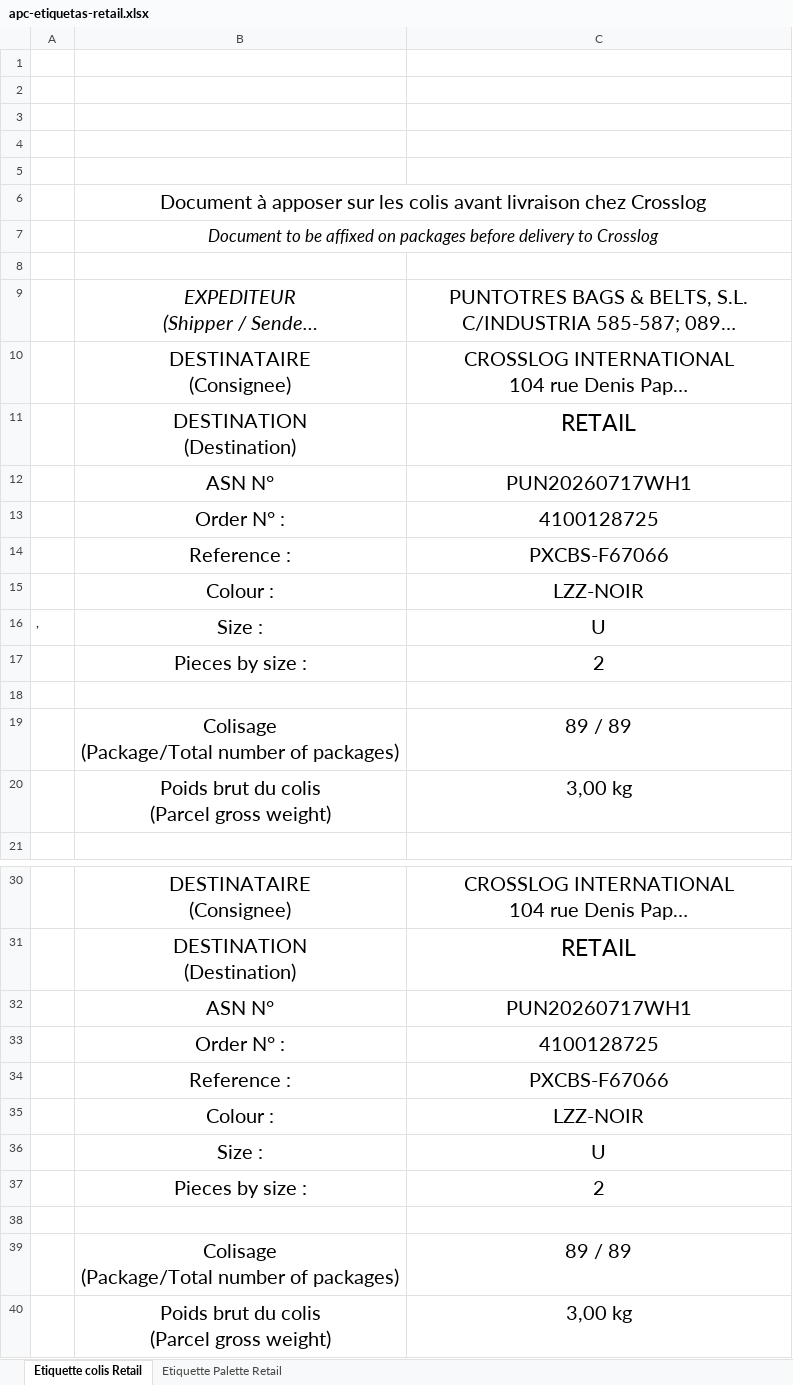
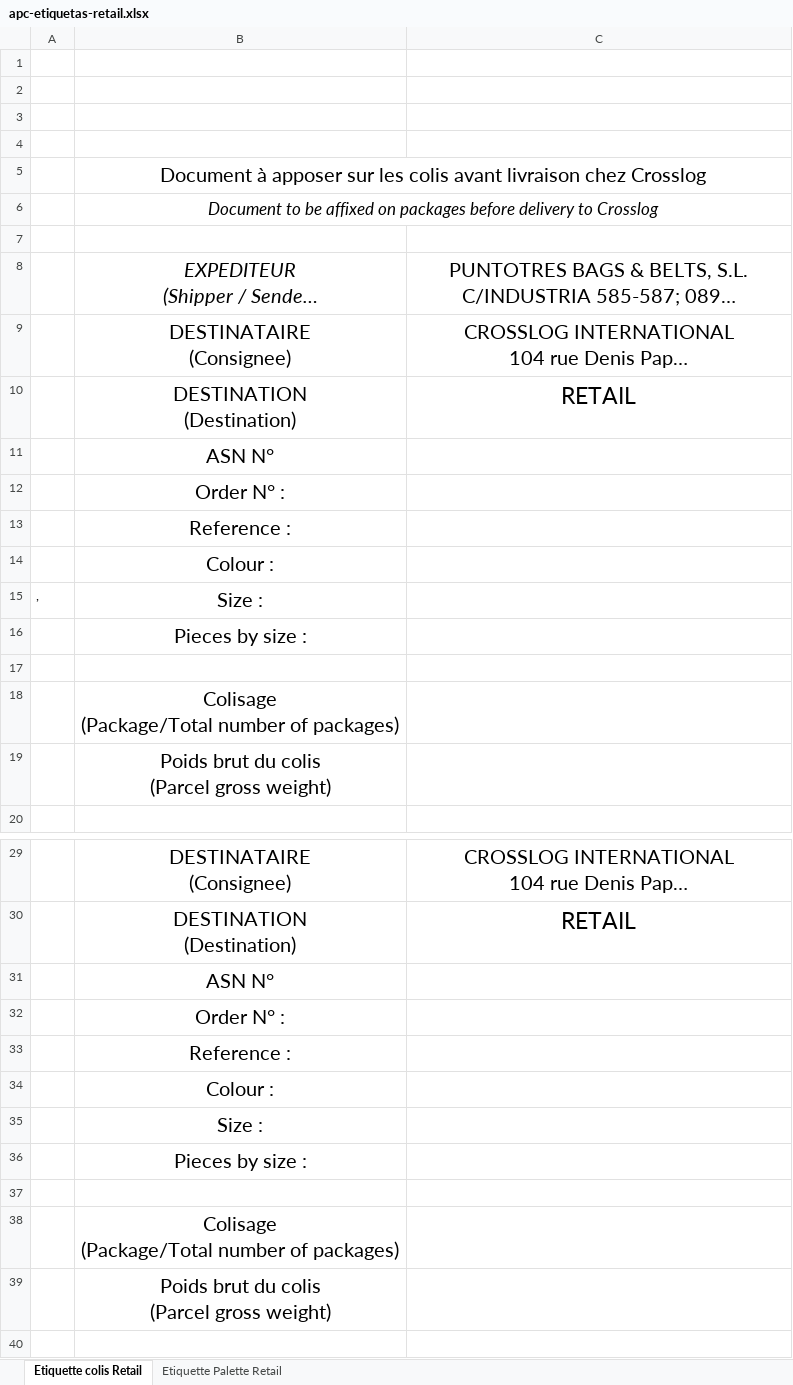
Before and after one commit to JordiLlavina/PackingListAutomation, an Excel workbook: src/main/resources/client-labels/apc-etiquetas-retail.xlsx, sheet Etiquette colis Retail, drawn as a sheet; only a part is shown, gaps mark what is left out; long unchanged cells end in …; values as stored, in another font and other column widths than the file's, no borders; charts and pictures not drawn; removed rows and columns are numbered as before the commit, all else as after; the diff names each change by its address in the sheet, - before the commit and + after, or states it on an @@ line.

```diff
--- a/src/main/resources/client-labels/apc-etiquetas-retail.xlsx (sheet Etiquette colis Retail)
+++ b/src/main/resources/client-labels/apc-etiquetas-retail.xlsx (sheet Etiquette colis Retail)
-row 5: (empty)
-C11: PUN20260717WH1
+C11: (empty)
-C12: 4100128725
+C12: (empty)
-C13: PXCBS-F67066
+C13: (empty)
-C14: LZZ-NOIR
+C14: (empty)
-C15: U
+C15: (empty)
-C16: 2
+C16: (empty)
-C18: 89 / 89
+C18: (empty)
-C19: 3,00 kg
+C19: (empty)
-C31: PUN20260717WH1
+C31: (empty)
-C32: 4100128725
+C32: (empty)
-C33: PXCBS-F67066
+C33: (empty)
-C34: LZZ-NOIR
+C34: (empty)
-C35: U
+C35: (empty)
-C36: 2
+C36: (empty)
-C38: 89 / 89
+C38: (empty)
-C39: 3,00 kg
+C39: (empty)
```
Also changed, not shown: sheet Etiquette Palette Retail, charts or pictures, src/main/resources/client-labels/apc-etiquetas-japan.xlsx, src/main/resources/client-labels/apc-etiquetas-korea.xlsx, 11 other files.
